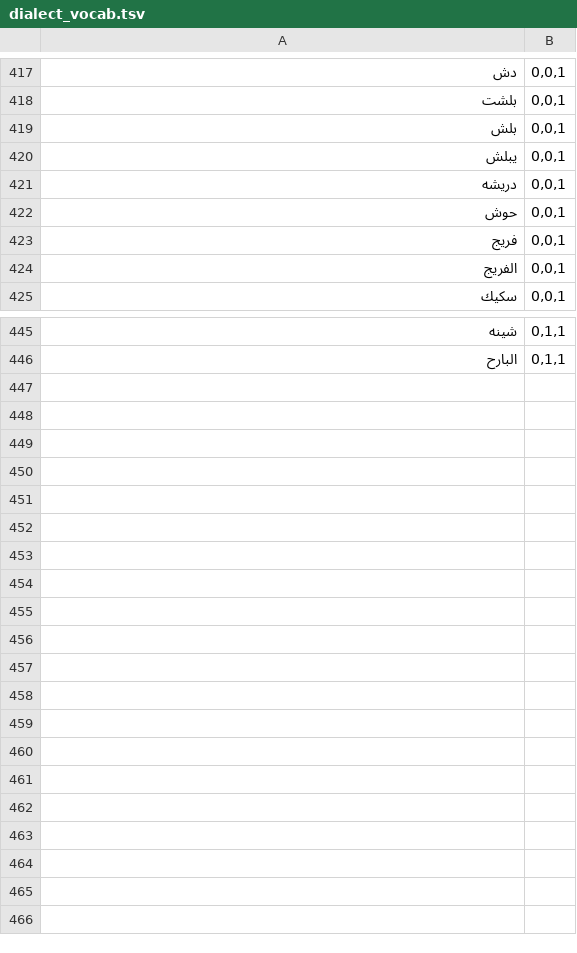
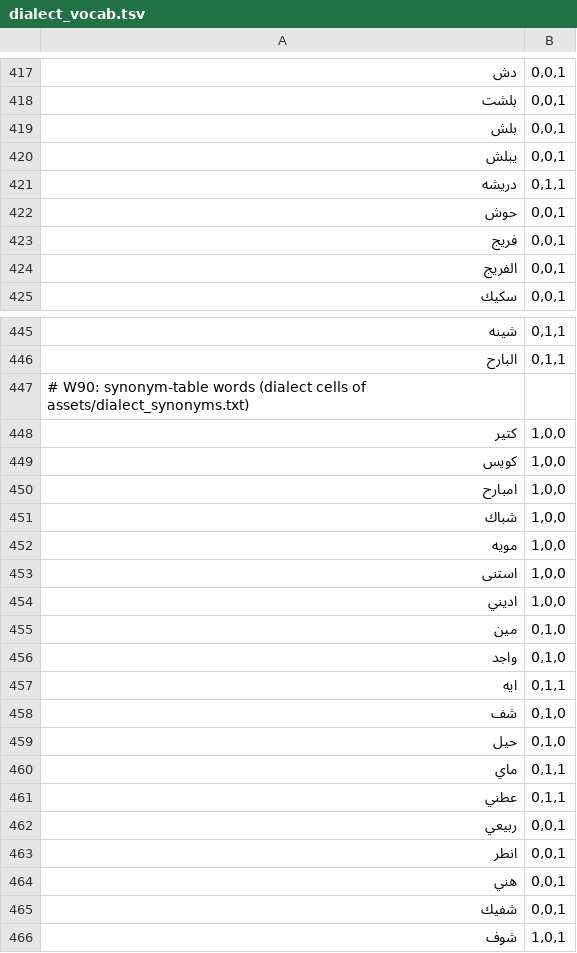
Before and after one commit to CTO-DRS/neokey-public, a TSV file: dictsrc/dialect_vocab.tsv, drawn as a sheet; only a part is shown, gaps mark what is left out.

Commit message:
W90: dialect synonyms — long-press a member of a dialect_synonyms row to see the rest (وش ← ايش، شنو، ماذا)
assets/dialect_synonyms.txt: 38 curated rows (MSA/hijazi/najdi/gulf), in-repo,
no external source. The picker rides onSuggestionLong before the root tree,
reusing the family-tree chip contract (tap commits, ✕ exits). Dialect-cell
words added to their lexicons via dialect_vocab.tsv (631/566/621).
DialectCorrGate 3d: rows>=2 distinct, every dialect word known to its lexicon,
every member opens a non-self picker (173 members), no false picker.
NQF-GOLDEN pins: new asset + the three lexicons. Dex +588 (550344→550932);
ledger 553980, margin 20 — no raise.

```diff
--- a/dictsrc/dialect_vocab.tsv
+++ b/dictsrc/dialect_vocab.tsv
@@ -420,3 +420,3 @@
 يبلش	0,0,1
-دريشه	0,0,1
+دريشه	0,1,1
 حوش	0,0,1
@@ -446 +446,21 @@
 البارح	0,1,1
+# W90: synonym-table words (dialect cells of assets/dialect_synonyms.txt)
+كتير	1,0,0
+كويس	1,0,0
+امبارح	1,0,0
+شباك	1,0,0
+مويه	1,0,0
+استنى	1,0,0
+اديني	1,0,0
+مين	0,1,0
+واجد	0,1,0
+ايه	0,1,1
+شف	0,1,0
+حيل	0,1,0
+ماي	0,1,1
+عطني	0,1,1
+ربيعي	0,0,1
+انطر	0,0,1
+هني	0,0,1
+شفيك	0,0,1
+شوف	1,0,1
```
Also changed, not shown: ci/capacity_ledger.tsv, 11 other files.
